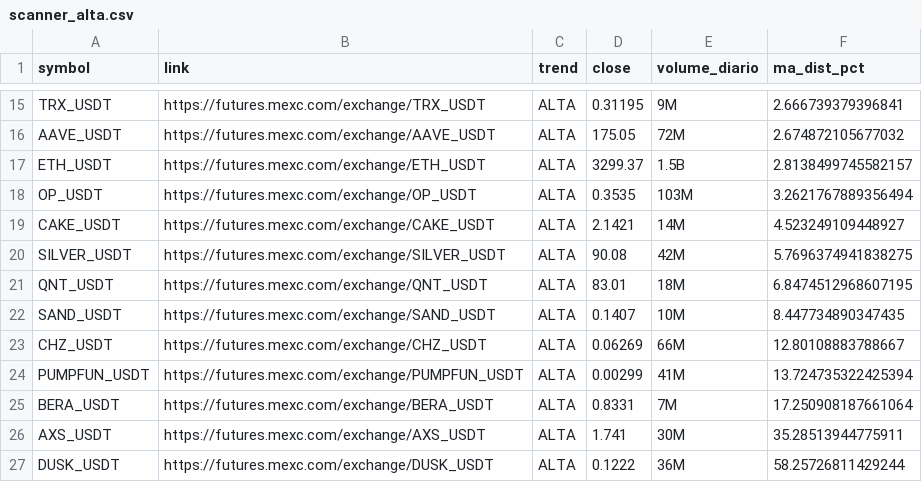
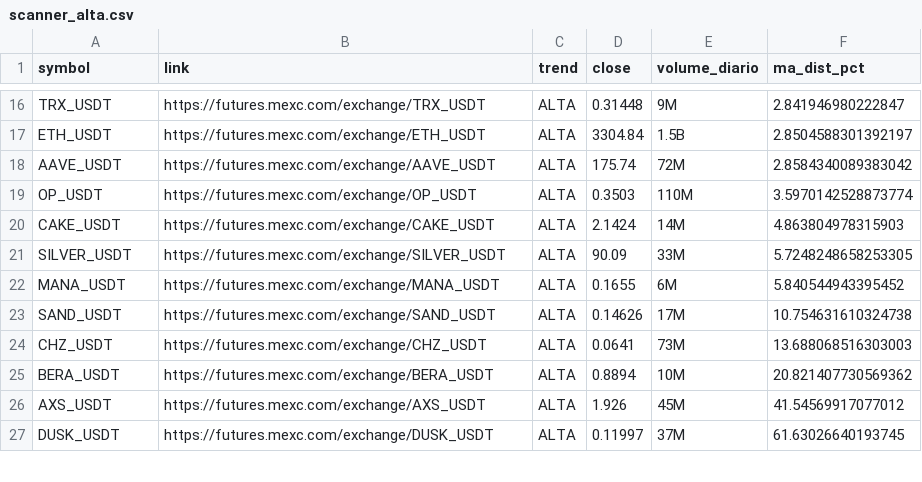
Before and after one commit to gabrielmachadogh/scanner-perps, a CSV file: results/scanner_alta.csv, drawn as a sheet; only a part is shown, gaps mark what is left out; removed rows and columns are numbered as before the commit, all else as after; the diff covers the shown part only; the diff names each change by its address in the sheet, - before the commit and + after, or states it on an @@ line.

```diff
--- a/results/scanner_alta.csv
+++ b/results/scanner_alta.csv
-D16 (close): 0.31195
+D16 (close): 0.31448
-F16 (ma_dist_pct): 2.666739379396841
+F16 (ma_dist_pct): 2.841946980222847
-row 16: AAVE_USDT | https://futures.mexc.com/exchange/AAVE_USDT | ALTA | 175.05 | 72M | 2.674872105677032
-D17 (close): 3299.37
+D17 (close): 3304.84
-F17 (ma_dist_pct): 2.8138499745582157
+F17 (ma_dist_pct): 2.8504588301392197
+row 18: AAVE_USDT | https://futures.mexc.com/exchange/AAVE_USDT | ALTA | 175.74 | 72M | 2.8584340089383042
-D19 (close): 0.3535
+D19 (close): 0.3503
-E19 (volume_diario): 103M
+E19 (volume_diario): 110M
-F19 (ma_dist_pct): 3.2621767889356494
+F19 (ma_dist_pct): 3.5970142528873774
-D20 (close): 2.1421
+D20 (close): 2.1424
-F20 (ma_dist_pct): 4.523249109448927
+F20 (ma_dist_pct): 4.863804978315903
-D21 (close): 90.08
+D21 (close): 90.09
-E21 (volume_diario): 42M
+E21 (volume_diario): 33M
-F21 (ma_dist_pct): 5.7696374941838275
+F21 (ma_dist_pct): 5.7248248658253305
-row 21: QNT_USDT | https://futures.mexc.com/exchange/QNT_USDT | ALTA | 83.01 | 18M | 6.8474512968607195
+row 22: MANA_USDT | https://futures.mexc.com/exchange/MANA_USDT | ALTA | 0.1655 | 6M | 5.840544943395452
-D23 (close): 0.1407
+D23 (close): 0.14626
-E23 (volume_diario): 10M
+E23 (volume_diario): 17M
-F23 (ma_dist_pct): 8.447734890347435
+F23 (ma_dist_pct): 10.754631610324738
-D24 (close): 0.06269
+D24 (close): 0.0641
-E24 (volume_diario): 66M
+E24 (volume_diario): 73M
-F24 (ma_dist_pct): 12.80108883788667
+F24 (ma_dist_pct): 13.688068516303003
-row 24: PUMPFUN_USDT | https://futures.mexc.com/exchange/PUMPFUN_USDT | ALTA | 0.00299 | 41M | 13.724735322425394
-D25 (close): 0.8331
+D25 (close): 0.8894
-E25 (volume_diario): 7M
+E25 (volume_diario): 10M
-F25 (ma_dist_pct): 17.250908187661064
+F25 (ma_dist_pct): 20.821407730569362
-D26 (close): 1.741
+D26 (close): 1.926
-E26 (volume_diario): 30M
+E26 (volume_diario): 45M
-F26 (ma_dist_pct): 35.28513944775911
+F26 (ma_dist_pct): 41.54569917077012
-D27 (close): 0.1222
+D27 (close): 0.11997
-E27 (volume_diario): 36M
+E27 (volume_diario): 37M
-F27 (ma_dist_pct): 58.25726811429244
+F27 (ma_dist_pct): 61.63026640193745
```
Also changed, not shown: 7 added rows, 6 removed rows and 22 edited cells elsewhere in this file, results/scanner_baixa.csv, results/scanner_resultado_completo.csv, 3 other files.
